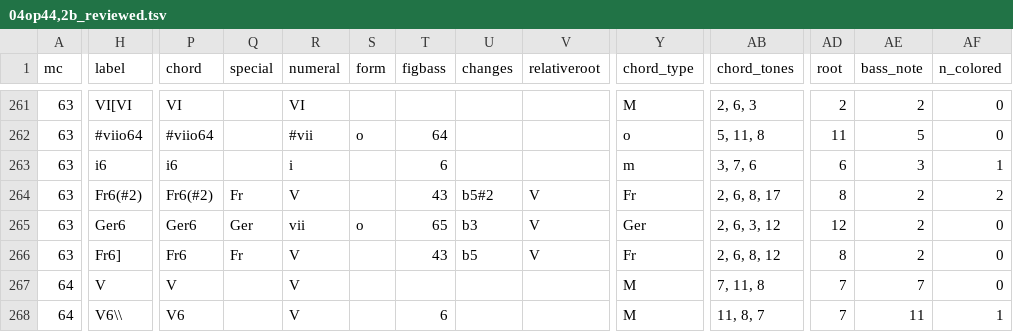
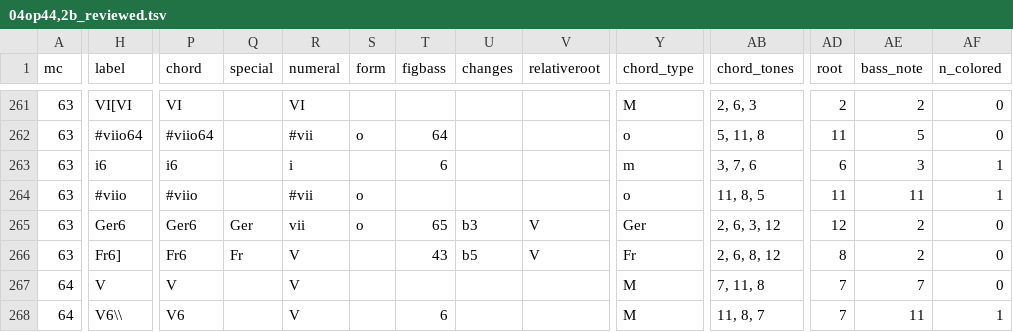
Before and after one commit to DCMLab/mendelssohn_quartets, a TSV file: reviewed/04op44,2b_reviewed.tsv, drawn as a sheet; only a part is shown, gaps mark what is left out; the diff covers the shown part only; the diff names each change by its address in the sheet, - before the commit and + after, or states it on an @@ line.

```diff
--- a/reviewed/04op44,2b_reviewed.tsv
+++ b/reviewed/04op44,2b_reviewed.tsv
-H264 (label): Fr6(#2)
+H264 (label): #viio
-P264 (chord): Fr6(#2)
+P264 (chord): #viio
-Q264 (special): Fr
+Q264 (special): (empty)
-R264 (numeral): V
+R264 (numeral): #vii
-S264 (form): (empty)
+S264 (form): o
-T264 (figbass): 43
+T264 (figbass): (empty)
-U264 (changes): b5#2
+U264 (changes): (empty)
-V264 (relativeroot): V
+V264 (relativeroot): (empty)
-Y264 (chord_type): Fr
+Y264 (chord_type): o
-AB264 (chord_tones): 2, 6, 8, 17
+AB264 (chord_tones): 11, 8, 5
-AD264 (root): 8
+AD264 (root): 11
-AE264 (bass_note): 2
+AE264 (bass_note): 11
-AF264 (n_colored): 2
+AF264 (n_colored): 1
```
Also changed, not shown: 5 edited cells elsewhere in this file, chords/04op44,2b.chords.tsv, harmonies/04op44,2b.harmonies.tsv, 4 other files.
